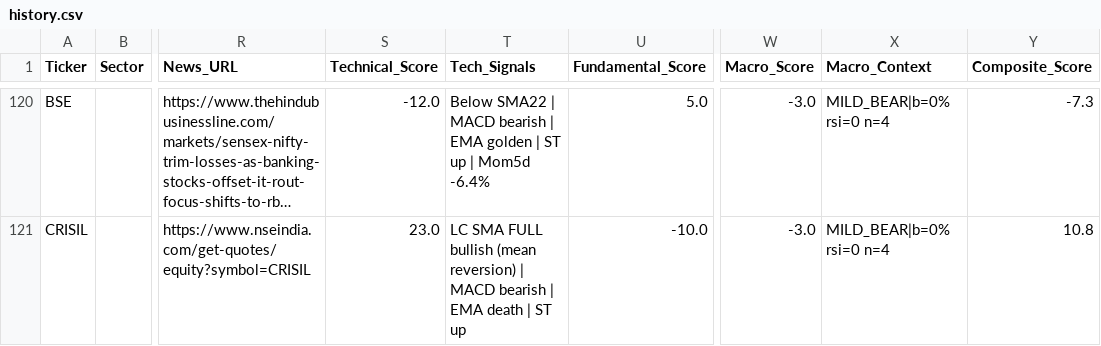
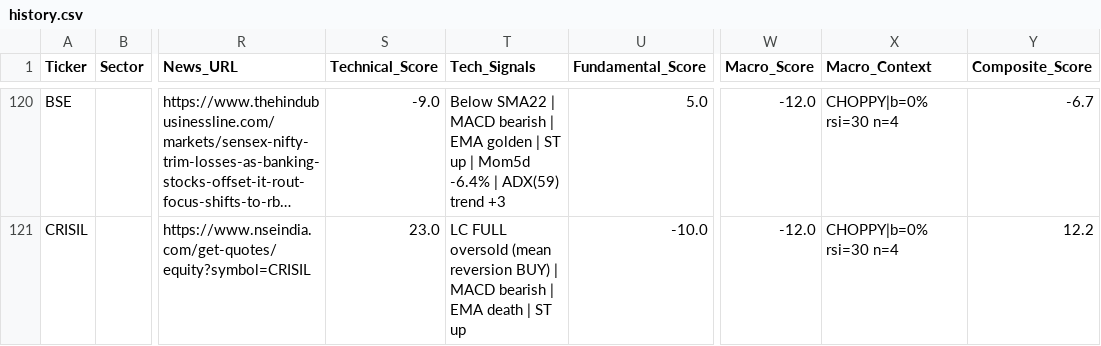
Before and after one commit to rupak-sarkar/xchart-app, a CSV file: history.csv, drawn as a sheet; only a part is shown, gaps mark what is left out; long unchanged cells end in …; the diff covers the shown part only; the diff names each change by its address in the sheet, - before the commit and + after, or states it on an @@ line.

```diff
--- a/history.csv
+++ b/history.csv
-S120 (Technical_Score): -12.0
+S120 (Technical_Score): -9.0
-T120 (Tech_Signals): …Mom5d -6.4%
+T120 (Tech_Signals): …Mom5d -6.4% | ADX(59) trend +3
-W120:W121 (Macro_Score): -3.0
+W120:W121 (Macro_Score): -12.0
-X120:X121 (Macro_Context): MILD_BEAR|b=0% rsi=0 n=4
+X120:X121 (Macro_Context): CHOPPY|b=0% rsi=30 n=4
-Y120 (Composite_Score): -7.3
+Y120 (Composite_Score): -6.7
-T121 (Tech_Signals): LC SMA FULL bullish (mean reversion) | MACD…
+T121 (Tech_Signals): LC FULL oversold (mean reversion BUY) | MACD…
-Y121 (Composite_Score): 10.8
+Y121 (Composite_Score): 12.2
```
Also changed, not shown: 1 removed row and 141 edited cells elsewhere in this file, data.csv.
